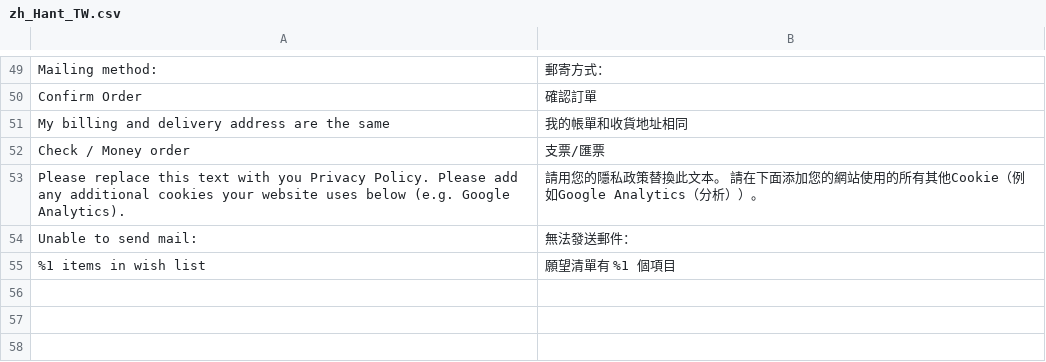
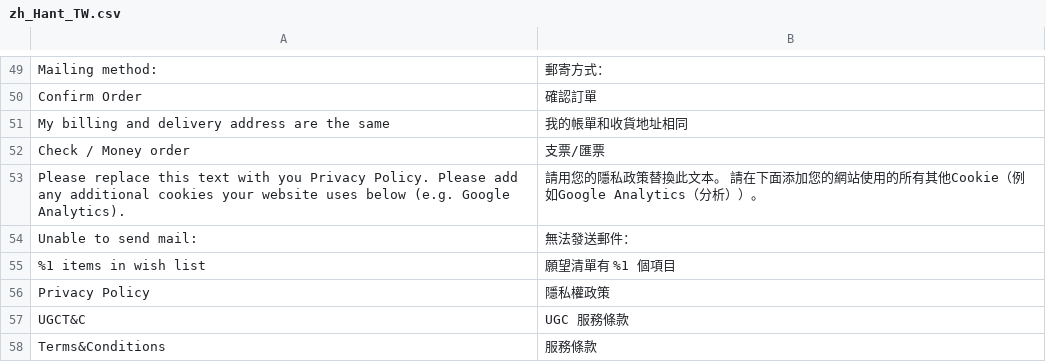
Before and after one commit to congvt305/staging-twap, a CSV file: app/design/frontend/AmorePacific/laneige/i18n/zh_Hant_TW.csv, drawn as a sheet; only a part is shown, gaps mark what is left out; the diff names each change by its address in the sheet, - before the commit and + after, or states it on an @@ line.

```diff
--- a/app/design/frontend/AmorePacific/laneige/i18n/zh_Hant_TW.csv
+++ b/app/design/frontend/AmorePacific/laneige/i18n/zh_Hant_TW.csv
+row 56: Privacy Policy | 隱私權政策
+row 57: UGCT&C | UGC 服務條款
+row 58: Terms&Conditions | 服務條款
```
Also changed, not shown: 1 other file.
